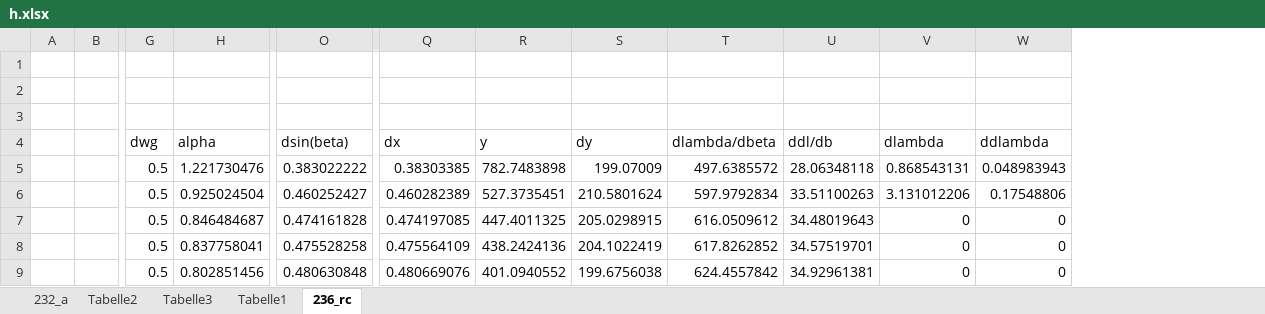
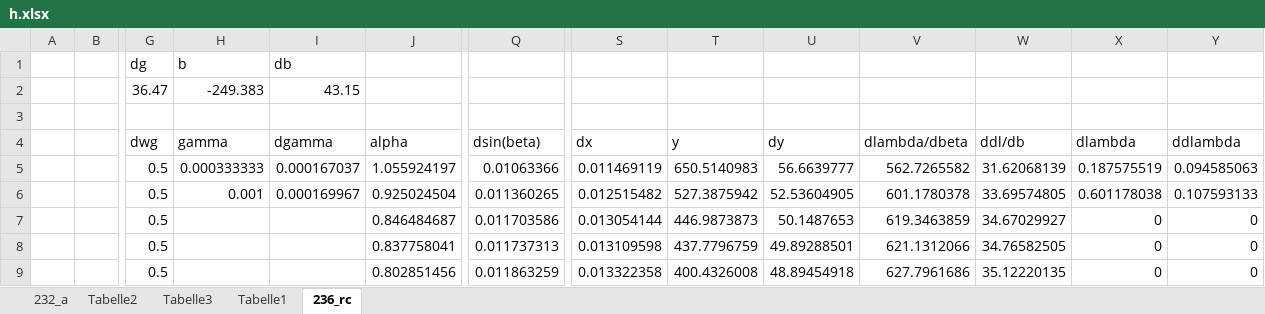
Before and after one commit to frhuebner/Praktikum4, an Excel workbook: 402/data/Balmer/h.xlsx, sheet 236_rc, drawn as a sheet; only a part is shown, gaps mark what is left out; values as stored, in another font and other column widths than the file's, no borders; charts and pictures not drawn; removed rows and columns are numbered as before the commit, all else as after; rows hold the shown columns only; the diff names each change by its address in the sheet, - before the commit and + after, or states it on an @@ line.

```diff
--- a/402/data/Balmer/h.xlsx (sheet 236_rc)
+++ b/402/data/Balmer/h.xlsx (sheet 236_rc)
+column H (gamma), rows 1-2: b | -249.383; row 6: 0.001
+column I (dgamma), rows 1-2: db | 43.15; row 6: 0.000169967
-row 1: (empty)
+row 1:  |  | dg | b | db
-row 2: (empty)
+row 2:  |  | 36.47 | -249.383 | 43.15
-row 5:  |  | 0.5 | 1.221730476 | 0.383022222 | 0.38303385 | 782.7483898 | 199.07009 | 497.6385572 | 28.06348118 | 0.868543131 | 0.048983943
+row 5:  |  | 0.5 | 0.000333333 | 0.000167037 | 1.055924197 | 0.01063366 | 0.011469119 | 650.5140983 | 56.6639777 | 562.7265582 | 31.62068139 | 0.187575519 | 0.094585063
-Q6 (dsin(beta)): 0.460252427
+Q6 (dsin(beta)): 0.011360265
-S6 (dx): 0.460282389
+S6 (dx): 0.012515482
-T6 (y): 527.3735451
+T6 (y): 527.3875942
-U6 (dy): 210.5801624
+U6 (dy): 52.53604905
-V6 (dlambda/dbeta): 597.9792834
+V6 (dlambda/dbeta): 601.1780378
-W6 (ddl/db): 33.51100263
+W6 (ddl/db): 33.69574805
-X6 (dlambda): 3.131012206
+X6 (dlambda): 0.601178038
-Y6 (ddlambda): 0.17548806
+Y6 (ddlambda): 0.107593133
-Q7 (dsin(beta)): 0.474161828
+Q7 (dsin(beta)): 0.011703586
-S7 (dx): 0.474197085
+S7 (dx): 0.013054144
-T7 (y): 447.4011325
+T7 (y): 446.9873873
-U7 (dy): 205.0298915
+U7 (dy): 50.1487653
-V7 (dlambda/dbeta): 616.0509612
+V7 (dlambda/dbeta): 619.3463859
-W7 (ddl/db): 34.48019643
+W7 (ddl/db): 34.67029927
-Q8 (dsin(beta)): 0.475528258
+Q8 (dsin(beta)): 0.011737313
-S8 (dx): 0.475564109
+S8 (dx): 0.013109598
-T8 (y): 438.2424136
+T8 (y): 437.7796759
-U8 (dy): 204.1022419
+U8 (dy): 49.89288501
-V8 (dlambda/dbeta): 617.8262852
+V8 (dlambda/dbeta): 621.1312066
-W8 (ddl/db): 34.57519701
+W8 (ddl/db): 34.76582505
-Q9 (dsin(beta)): 0.480630848
+Q9 (dsin(beta)): 0.011863259
-S9 (dx): 0.480669076
+S9 (dx): 0.013322358
-T9 (y): 401.0940552
+T9 (y): 400.4326008
-U9 (dy): 199.6756038
+U9 (dy): 48.89454918
-V9 (dlambda/dbeta): 624.4557842
+V9 (dlambda/dbeta): 627.7961686
-W9 (ddl/db): 34.92961381
+W9 (ddl/db): 35.12220135
```
Also changed, not shown: formulas that keep their value, charts or pictures, 402/data/Balmer/hg.xlsx, 20 other files.
